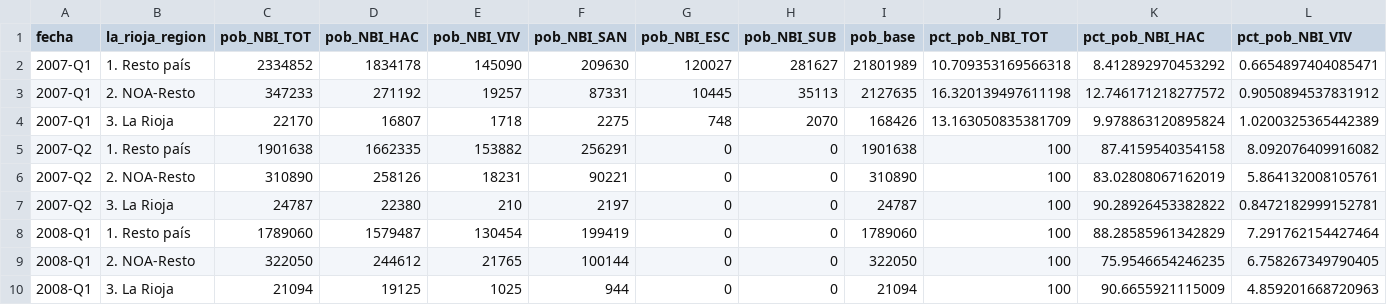
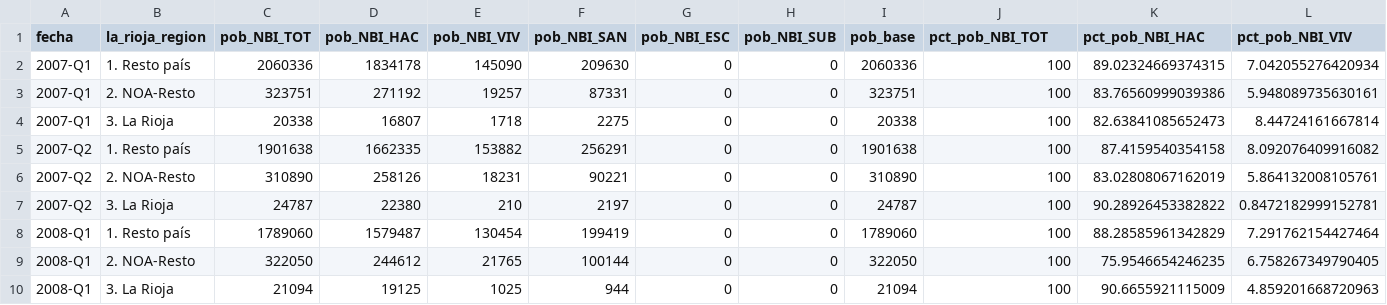
Before and after one commit to JotaEmeDi/fundar_la_rioja, a CSV file: data/inputs_md/13b_nbi_poblacion.csv, drawn as a sheet; only a part is shown; removed rows and columns are numbered as before the commit, all else as after; rows hold the shown columns only; the diff names each change by its address in the sheet, - before the commit and + after, or states it on an @@ line.

```diff
--- a/data/inputs_md/13b_nbi_poblacion.csv
+++ b/data/inputs_md/13b_nbi_poblacion.csv
-row 2: 2007-Q1 | 1. Resto país | 2334852 | 1834178 | 145090 | 209630 | 120027 | 281627 | 21801989 | 10.709353169566318 | 8.412892970453292 | 0.6654897404085471
-row 3: 2007-Q1 | 2. NOA-Resto | 347233 | 271192 | 19257 | 87331 | 10445 | 35113 | 2127635 | 16.320139497611198 | 12.746171218277572 | 0.9050894537831912
-row 4: 2007-Q1 | 3. La Rioja | 22170 | 16807 | 1718 | 2275 | 748 | 2070 | 168426 | 13.163050835381709 | 9.978863120895824 | 1.0200325365442389
+row 2: 2007-Q1 | 1. Resto país | 2060336 | 1834178 | 145090 | 209630 | 0 | 0 | 2060336 | 100 | 89.02324669374315 | 7.042055276420934
+row 3: 2007-Q1 | 2. NOA-Resto | 323751 | 271192 | 19257 | 87331 | 0 | 0 | 323751 | 100 | 83.76560999039386 | 5.948089735630161
+row 4: 2007-Q1 | 3. La Rioja | 20338 | 16807 | 1718 | 2275 | 0 | 0 | 20338 | 100 | 82.63841085652473 | 8.44724161667814
```
Also changed, not shown: data/inputs_md/04_tasa_desoc.csv, data/inputs_md/09a_tasa_informalidad_aportes.csv, 46 other files.
